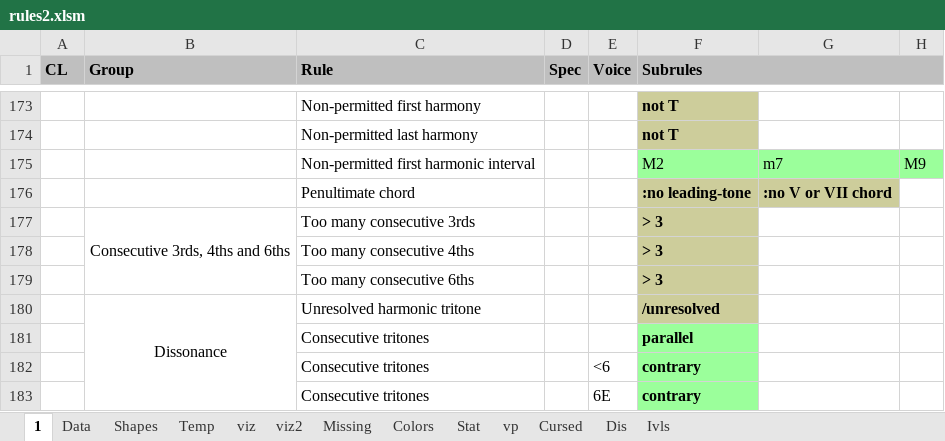
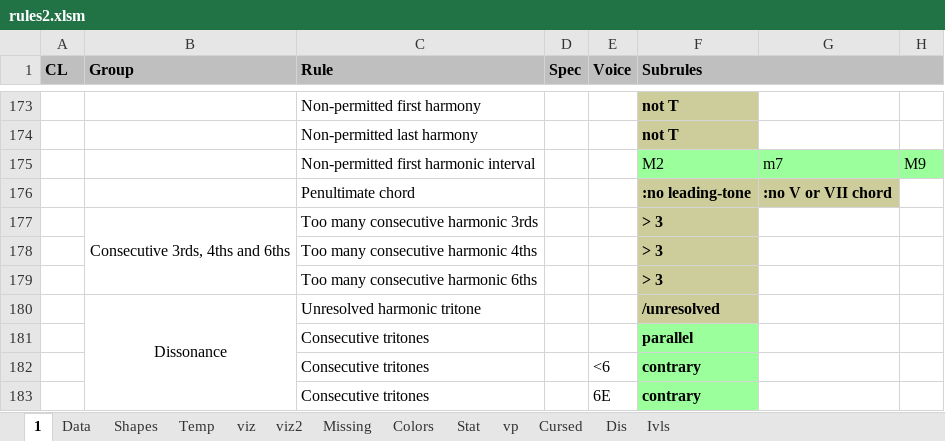
Before and after one commit to Dpst94/MGen, an Excel workbook: MGen/configs/rules2/rules2.xlsm, sheet 1, drawn as a sheet; only a part is shown, gaps mark what is left out; values as stored, in another font and other column widths than the file's, no borders; charts and pictures not drawn; the diff names each change by its address in the sheet, - before the commit and + after, or states it on an @@ line.

```diff
--- a/MGen/configs/rules2/rules2.xlsm (sheet 1)
+++ b/MGen/configs/rules2/rules2.xlsm (sheet 1)
-C177 (Rule): Too many consecutive 3rds
+C177 (Rule): Too many consecutive harmonic 3rds
-C178 (Rule): Too many consecutive 4ths
+C178 (Rule): Too many consecutive harmonic 4ths
-C179 (Rule): Too many consecutive 6ths
+C179 (Rule): Too many consecutive harmonic 6ths
```
Also changed, not shown: charts or pictures, 3 other files.
